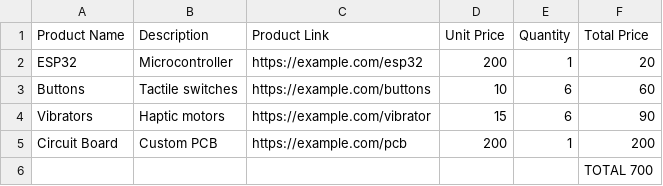
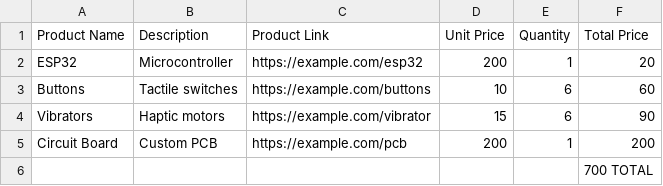
Before and after one commit to pyraxisofficial/Blueprint.github.io, a CSV file: BOM.csv, drawn as a sheet.

Commit message:
Update BOM.csv

```diff
--- a/BOM.csv
+++ b/BOM.csv
@@ -5,2 +5,2 @@ Vibrators,Haptic motors,"https://example.com/vibrator",15,6,90
 Circuit Board,Custom PCB,"https://example.com/pcb",200,1,200
- , , , , , TOTAL 700
+ , , , , ,700 TOTAL
```
